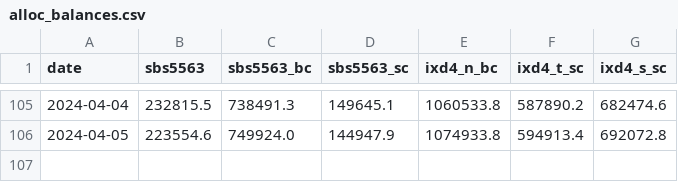
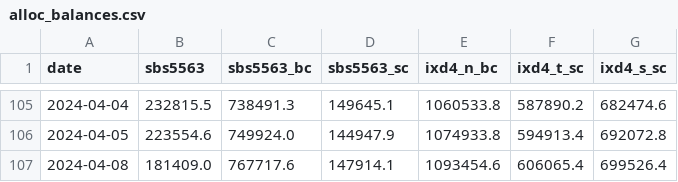
Before and after one commit to jsivak7/roarcollab, a CSV file: data/alloc_balances.csv, drawn as a sheet; only a part is shown, gaps mark what is left out.

```diff
--- a/data/alloc_balances.csv
+++ b/data/alloc_balances.csv
@@ -106 +106,2 @@ date,sbs5563,sbs5563_bc,sbs5563_sc,ixd4_n_bc,ixd4_t_sc,ixd4_s_sc
 2024-04-05,223554.6,749924.0,144947.9,1074933.8,594913.4,692072.8
+2024-04-08,181409.0,767717.6,147914.1,1093454.6,606065.4,699526.4
```
Also changed, not shown: 2 other files.
